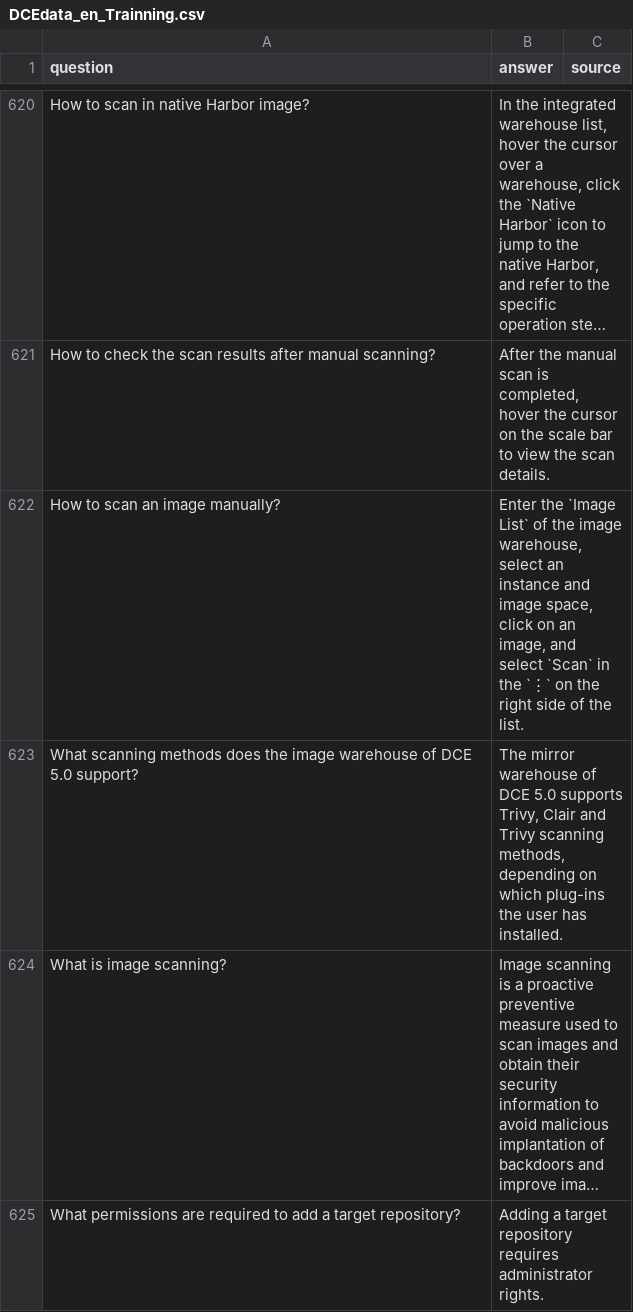
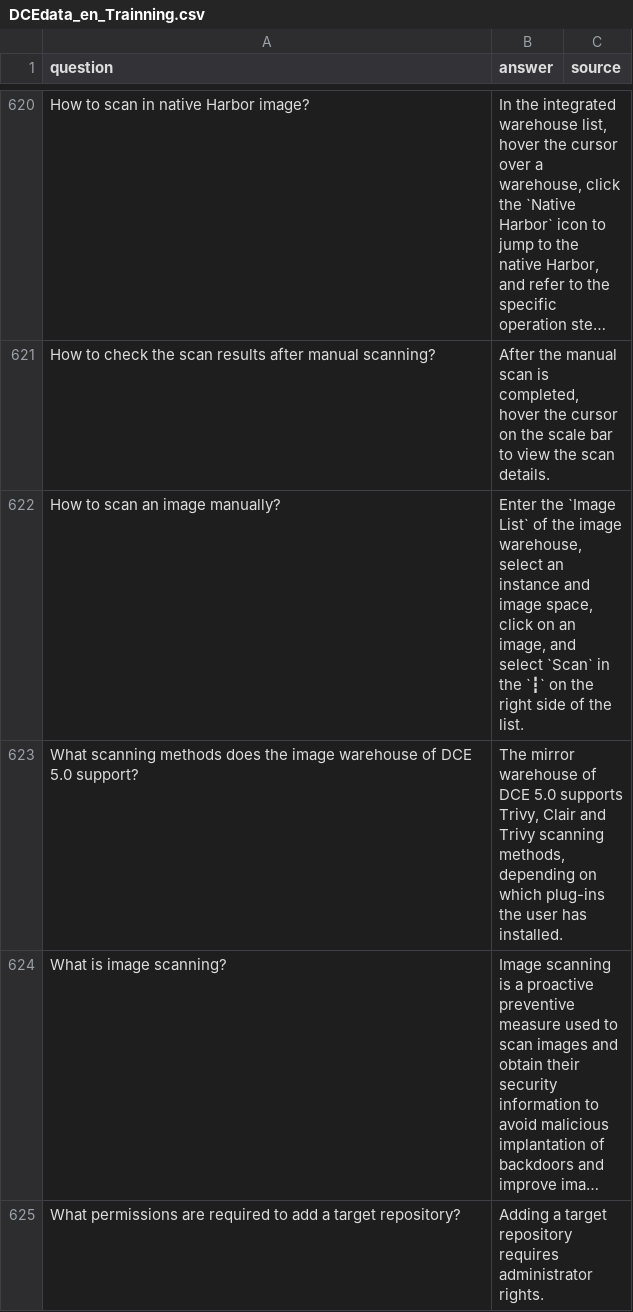
Before and after one commit to d-run/drun-docs, a CSV file: docs/zh/docs/dtx/images/DCEdata_en_Trainning.csv, drawn as a sheet; only a part is shown, gaps mark what is left out; long unchanged cells end in …; the diff covers the shown part only; the diff names each change by its address in the sheet, - before the commit and + after, or states it on an @@ line.

```diff
--- a/docs/zh/docs/dtx/images/DCEdata_en_Trainning.csv
+++ b/docs/zh/docs/dtx/images/DCEdata_en_Trainning.csv
-B622 (answer): …in the `⋮` on the…
+B622 (answer): …in the `┇` on the…
```
Also changed, not shown: 15 edited cells elsewhere in this file, 22 other files.
